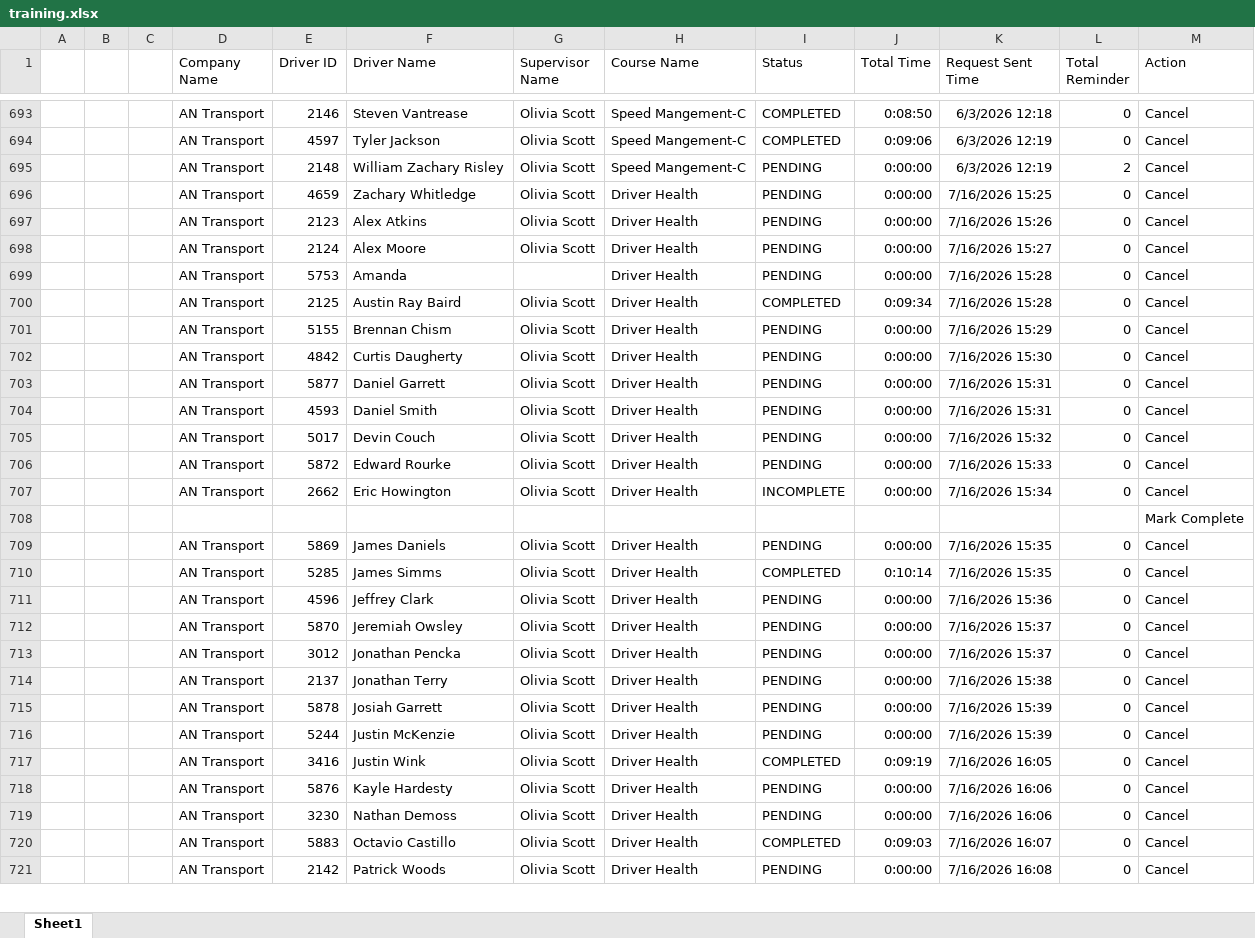
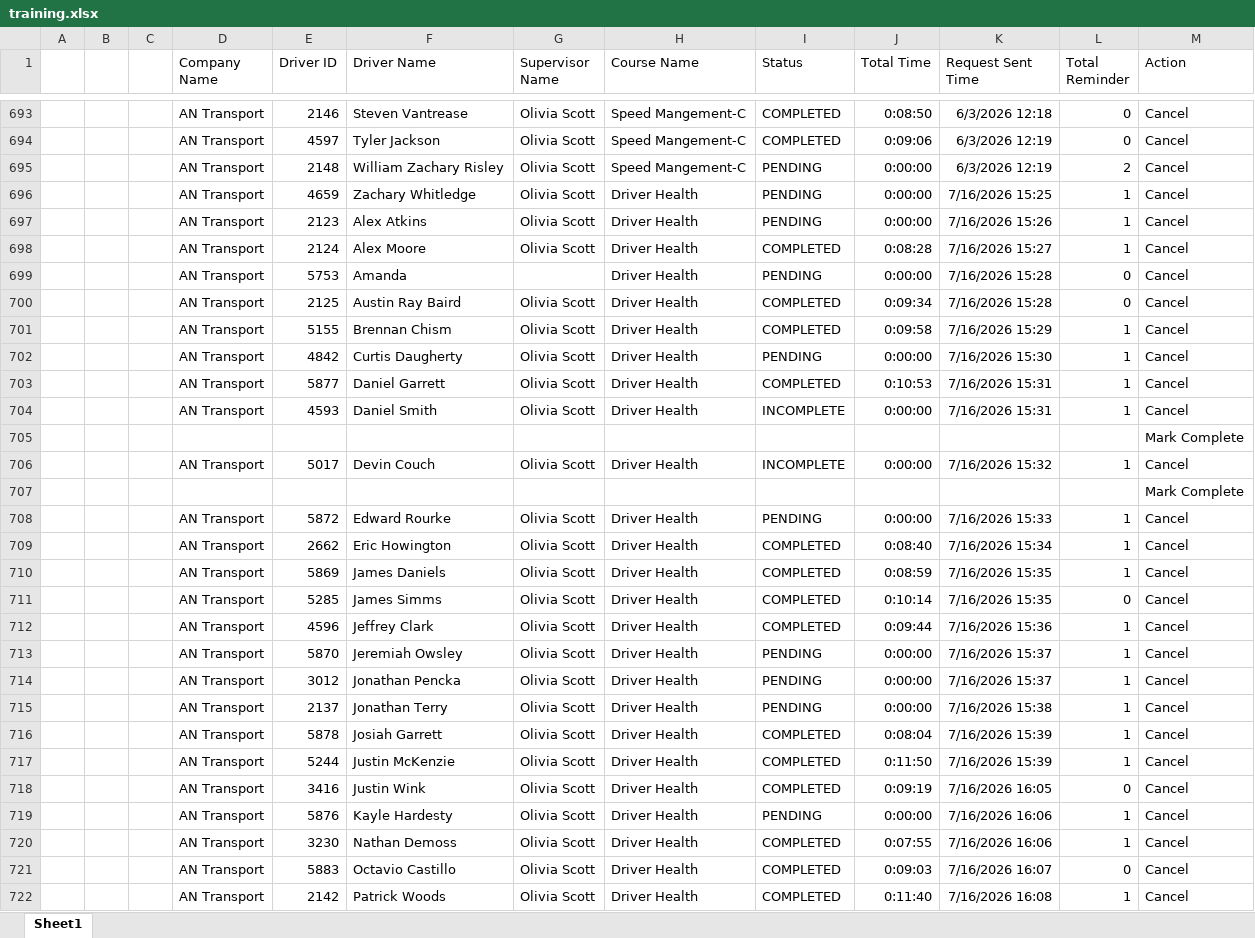
Before and after one commit to jmullins-DEN/AN-Transport, an Excel workbook: training.xlsx, sheet Sheet1, drawn as a sheet; only a part is shown, gaps mark what is left out; values as stored, in another font and other column widths than the file's, no borders; removed rows and columns are numbered as before the commit, all else as after; the diff covers the shown part only; the diff names each change by its address in the sheet, - before the commit and + after, or states it on an @@ line.

Commit message:
Weekly data update: training.xlsx

```diff
--- a/training.xlsx (sheet Sheet1)
+++ b/training.xlsx (sheet Sheet1)
-L696:L698 (Total Reminder): 0
+L696:L698 (Total Reminder): 1
-I698 (Status): PENDING
+I698 (Status): COMPLETED
-J698 (Total Time): 0:00:00
+J698 (Total Time): 0:08:28
-I701 (Status): PENDING
+I701 (Status): COMPLETED
-J701 (Total Time): 0:00:00
+J701 (Total Time): 0:09:58
-L701:L704 (Total Reminder): 0
+L701:L704 (Total Reminder): 1
-I703 (Status): PENDING
+I703 (Status): COMPLETED
-J703 (Total Time): 0:00:00
+J703 (Total Time): 0:10:53
-I704 (Status): PENDING
+I704 (Status): INCOMPLETE
-row 705:  |  |  | AN Transport | 5017 | Devin Couch | Olivia Scott | Driver Health | PENDING | 0:00:00 | 7/16/2026 15:32 | 0 | Cancel
-row 706:  |  |  | AN Transport | 5872 | Edward Rourke | Olivia Scott | Driver Health | PENDING | 0:00:00 | 7/16/2026 15:33 | 0 | Cancel
-row 707:  |  |  | AN Transport | 2662 | Eric Howington | Olivia Scott | Driver Health | INCOMPLETE | 0:00:00 | 7/16/2026 15:34 | 0 | Cancel
+row 706:  |  |  | AN Transport | 5017 | Devin Couch | Olivia Scott | Driver Health | INCOMPLETE | 0:00:00 | 7/16/2026 15:32 | 1 | Cancel
+row 707:  |  |  |  |  |  |  |  |  |  |  |  | Mark Complete
+row 708:  |  |  | AN Transport | 5872 | Edward Rourke | Olivia Scott | Driver Health | PENDING | 0:00:00 | 7/16/2026 15:33 | 1 | Cancel
+row 709:  |  |  | AN Transport | 2662 | Eric Howington | Olivia Scott | Driver Health | COMPLETED | 0:08:40 | 7/16/2026 15:34 | 1 | Cancel
-I710 (Status): PENDING
+I710 (Status): COMPLETED
-J710 (Total Time): 0:00:00
+J710 (Total Time): 0:08:59
-L710 (Total Reminder): 0
+L710 (Total Reminder): 1
-I712 (Status): PENDING
+I712 (Status): COMPLETED
-J712 (Total Time): 0:00:00
+J712 (Total Time): 0:09:44
-L712:L717 (Total Reminder): 0
+L712:L717 (Total Reminder): 1
-I716:I717 (Status): PENDING
+I716:I717 (Status): COMPLETED
-J716 (Total Time): 0:00:00
+J716 (Total Time): 0:08:04
-J717 (Total Time): 0:00:00
+J717 (Total Time): 0:11:50
-L719:L720 (Total Reminder): 0
+L719:L720 (Total Reminder): 1
-I720 (Status): PENDING
+I720 (Status): COMPLETED
-J720 (Total Time): 0:00:00
+J720 (Total Time): 0:07:55
-I722 (Status): PENDING
+I722 (Status): COMPLETED
-J722 (Total Time): 0:00:00
+J722 (Total Time): 0:11:40
-L722 (Total Reminder): 0
+L722 (Total Reminder): 1
```
Also changed, not shown: 10 edited cells elsewhere in this sheet.
